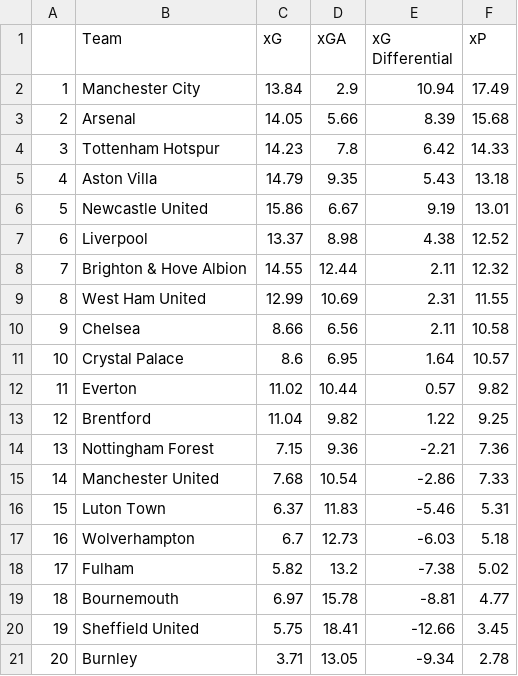
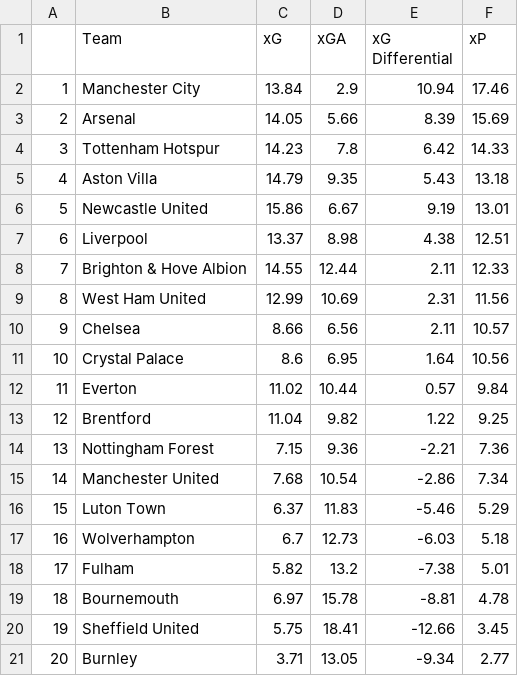
Before and after one commit to Harrison-Ward/xG, a CSV file: assets/full_table.csv, drawn as a sheet.

Commit message:
Auto-commit all assets

```diff
--- a/assets/full_table.csv
+++ b/assets/full_table.csv
@@ -1,4 +1,4 @@
 ,Team,xG,xGA,xG Differential,xP
-1,Manchester City,13.84,2.9,10.94,17.49
-2,Arsenal,14.05,5.66,8.39,15.68
+1,Manchester City,13.84,2.9,10.94,17.46
+2,Arsenal,14.05,5.66,8.39,15.69
 3,Tottenham Hotspur,14.23,7.8,6.42,14.33
@@ -6,16 +6,16 @@
 5,Newcastle United,15.86,6.67,9.19,13.01
-6,Liverpool,13.37,8.98,4.38,12.52
-7,Brighton & Hove Albion,14.55,12.44,2.11,12.32
-8,West Ham United,12.99,10.69,2.31,11.55
-9,Chelsea,8.66,6.56,2.11,10.58
-10,Crystal Palace,8.6,6.95,1.64,10.57
-11,Everton,11.02,10.44,0.57,9.82
+6,Liverpool,13.37,8.98,4.38,12.51
+7,Brighton & Hove Albion,14.55,12.44,2.11,12.33
+8,West Ham United,12.99,10.69,2.31,11.56
+9,Chelsea,8.66,6.56,2.11,10.57
+10,Crystal Palace,8.6,6.95,1.64,10.56
+11,Everton,11.02,10.44,0.57,9.84
 12,Brentford,11.04,9.82,1.22,9.25
 13,Nottingham Forest,7.15,9.36,-2.21,7.36
-14,Manchester United,7.68,10.54,-2.86,7.33
-15,Luton Town,6.37,11.83,-5.46,5.31
+14,Manchester United,7.68,10.54,-2.86,7.34
+15,Luton Town,6.37,11.83,-5.46,5.29
 16,Wolverhampton,6.7,12.73,-6.03,5.18
-17,Fulham,5.82,13.2,-7.38,5.02
-18,Bournemouth,6.97,15.78,-8.81,4.77
+17,Fulham,5.82,13.2,-7.38,5.01
+18,Bournemouth,6.97,15.78,-8.81,4.78
 19,Sheffield United,5.75,18.41,-12.66,3.45
-20,Burnley,3.71,13.05,-9.34,2.78
+20,Burnley,3.71,13.05,-9.34,2.77
```
Also changed, not shown: 2 other files.
